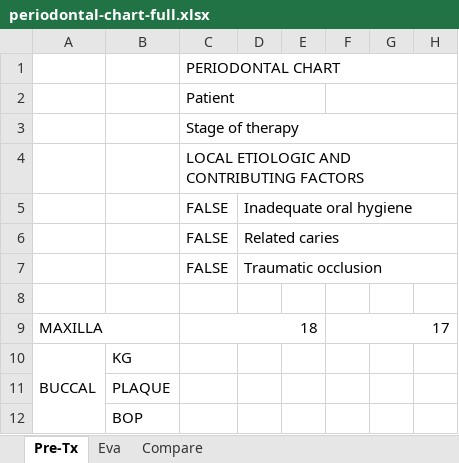
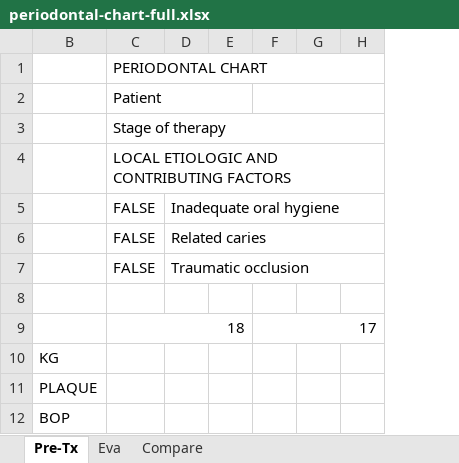
Before and after one commit to suar72/perio-chart, an Excel workbook: templates/periodontal-chart-full.xlsx, sheet Pre-Tx, drawn as a sheet; only a part is shown; values as stored, in another font and other column widths than the file's, no cell formats; charts and pictures and conditional formats not drawn; the diff names each change by its address in the sheet, - before the commit and + after, or states it on an @@ line.

```diff
--- a/templates/periodontal-chart-full.xlsx (sheet Pre-Tx)
+++ b/templates/periodontal-chart-full.xlsx (sheet Pre-Tx)
@@ column A hidden, rows 9-10: MAXILLA | BUCCAL @@
```
Also changed, not shown: sheet Eva, sheet Compare, cell formats.
